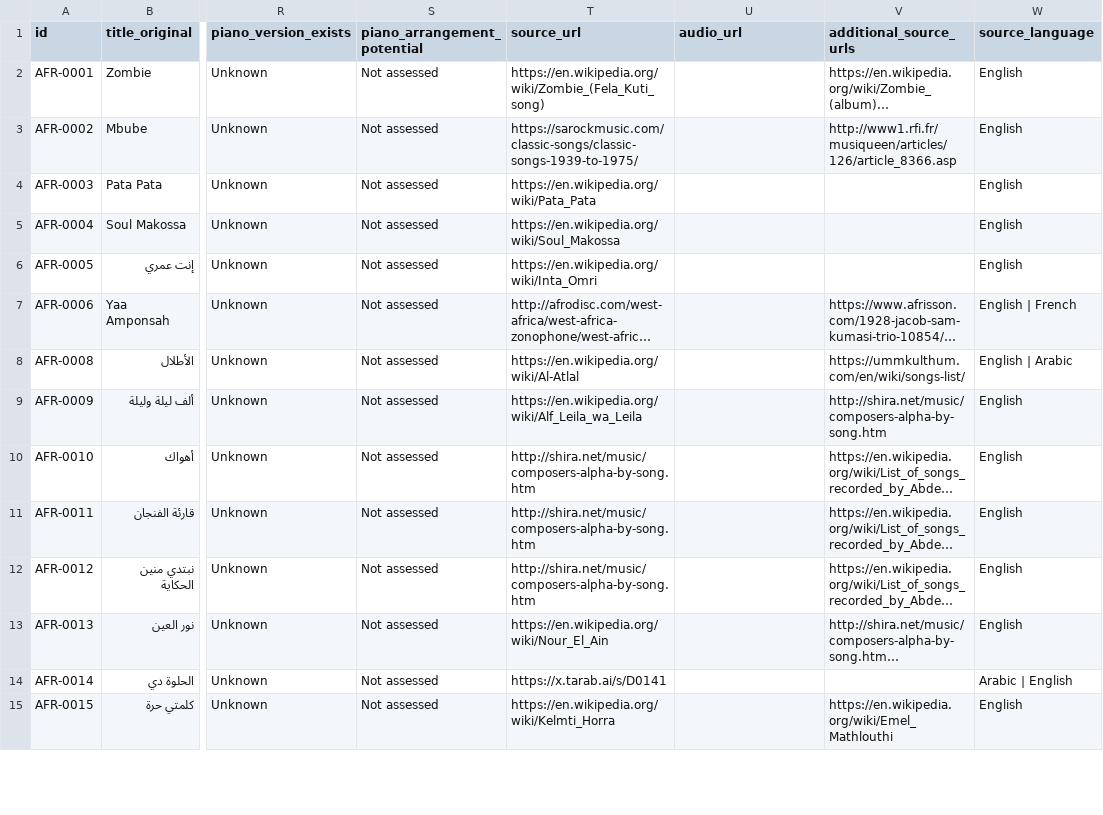
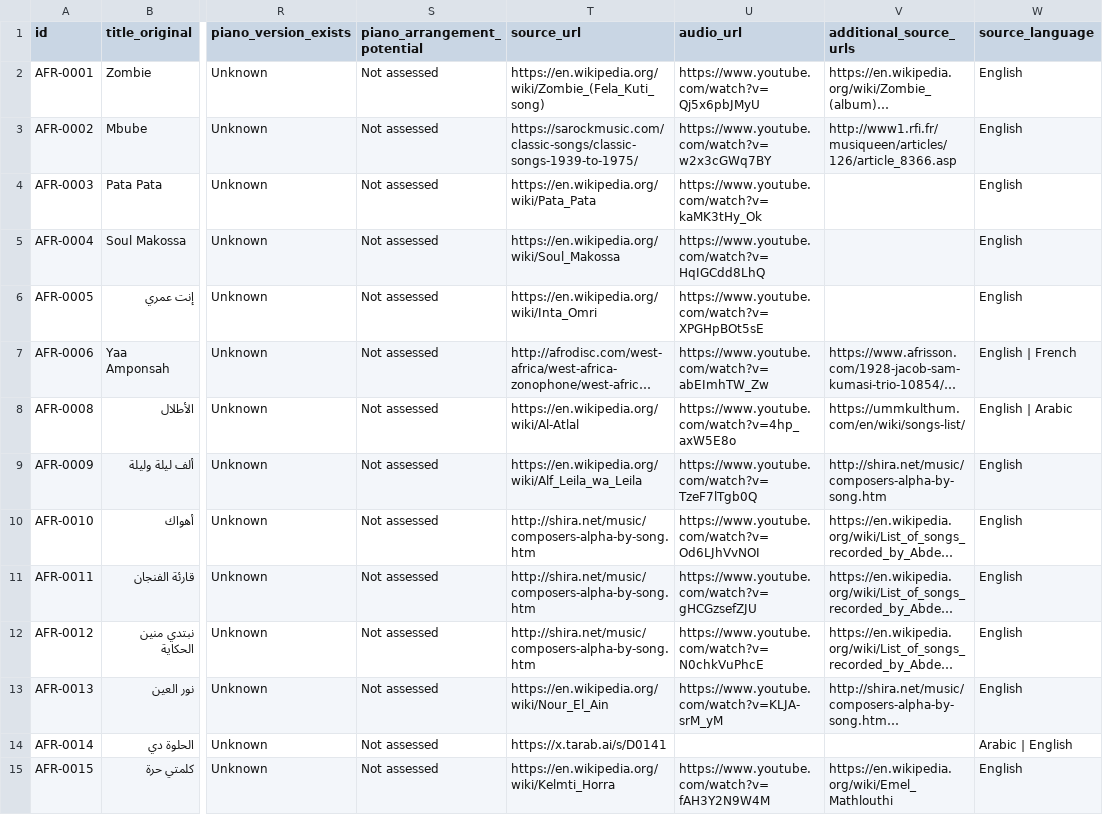
Before and after one commit to Lukakg034/istrazivanjemuzike, a CSV file: research/africa.csv, drawn as a sheet; only a part is shown, gaps mark what is left out; long unchanged cells end in …; the diff covers the shown part only; the diff names each change by its address in the sheet, - before the commit and + after, or states it on an @@ line.

```diff
--- a/research/africa.csv
+++ b/research/africa.csv
-U2 (audio_url): (empty)
+U2 (audio_url): https://www.youtube.com/watch?v=Qj5x6pbJMyU
-U3 (audio_url): (empty)
+U3 (audio_url): https://www.youtube.com/watch?v=w2x3cGWq7BY
-U4 (audio_url): (empty)
+U4 (audio_url): https://www.youtube.com/watch?v=kaMK3tHy_Ok
-U5 (audio_url): (empty)
+U5 (audio_url): https://www.youtube.com/watch?v=HqIGCdd8LhQ
-U6 (audio_url): (empty)
+U6 (audio_url): https://www.youtube.com/watch?v=XPGHpBOt5sE
-U7 (audio_url): (empty)
+U7 (audio_url): https://www.youtube.com/watch?v=abEImhTW_Zw
-U8 (audio_url): (empty)
+U8 (audio_url): https://www.youtube.com/watch?v=4hp_axW5E8o
-U9 (audio_url): (empty)
+U9 (audio_url): https://www.youtube.com/watch?v=TzeF7lTgb0Q
-U10 (audio_url): (empty)
+U10 (audio_url): https://www.youtube.com/watch?v=Od6LJhVvNOI
-U11 (audio_url): (empty)
+U11 (audio_url): https://www.youtube.com/watch?v=gHCGzsefZJU
-U12 (audio_url): (empty)
+U12 (audio_url): https://www.youtube.com/watch?v=N0chkVuPhcE
-U13 (audio_url): (empty)
+U13 (audio_url): https://www.youtube.com/watch?v=KLJA-srM_yM
-U15 (audio_url): (empty)
+U15 (audio_url): https://www.youtube.com/watch?v=fAH3Y2N9W4M
```
Also changed, not shown: 100 edited cells elsewhere in this file, research/balkans.csv, research/east_asia.csv, 16 other files.
